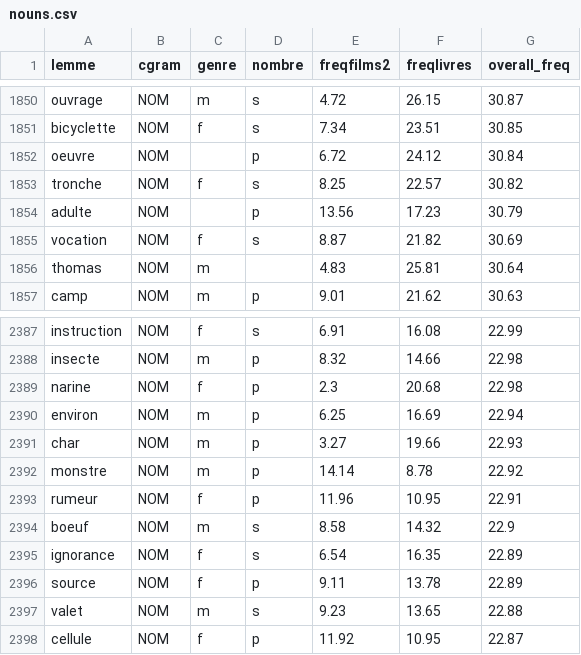
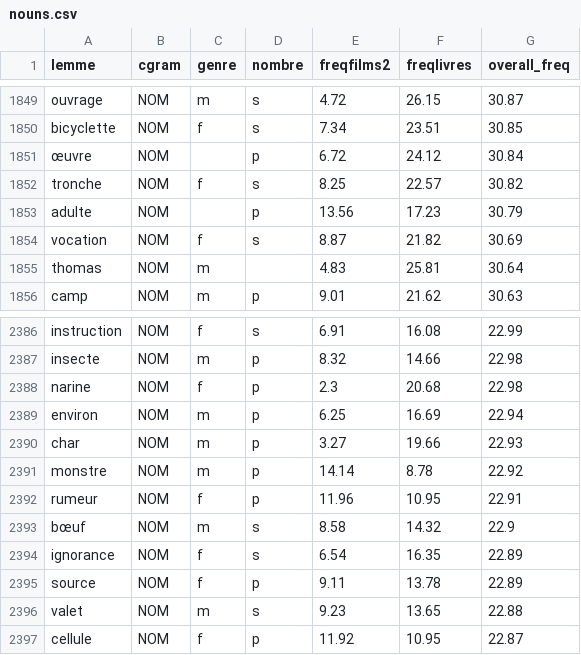
Before and after one commit to mike4330/francais-claire, a CSV file: res/nouns.csv, drawn as a sheet; only a part is shown, gaps mark what is left out; the diff covers the shown part only.

```diff
--- a/res/nouns.csv
+++ b/res/nouns.csv
@@ -1851,3 +1850,3 @@ ouvrage,NOM,m,s,4.72,26.15,30.87
 bicyclette,NOM,f,s,7.34,23.51,30.85
-oeuvre,NOM,,p,6.72,24.12,30.84
+œuvre,NOM,,p,6.72,24.12,30.84
 tronche,NOM,f,s,8.25,22.57,30.82
@@ -2393,3 +2392,3 @@ monstre,NOM,m,p,14.14,8.78,22.92
 rumeur,NOM,f,p,11.96,10.95,22.91
-boeuf,NOM,m,s,8.58,14.32,22.9
+bœuf,NOM,m,s,8.58,14.32,22.9
 ignorance,NOM,f,s,6.54,16.35,22.89
```
Also changed, not shown: 1 removed row and 9 edited cells elsewhere in this file, res/adverbs.csv.
